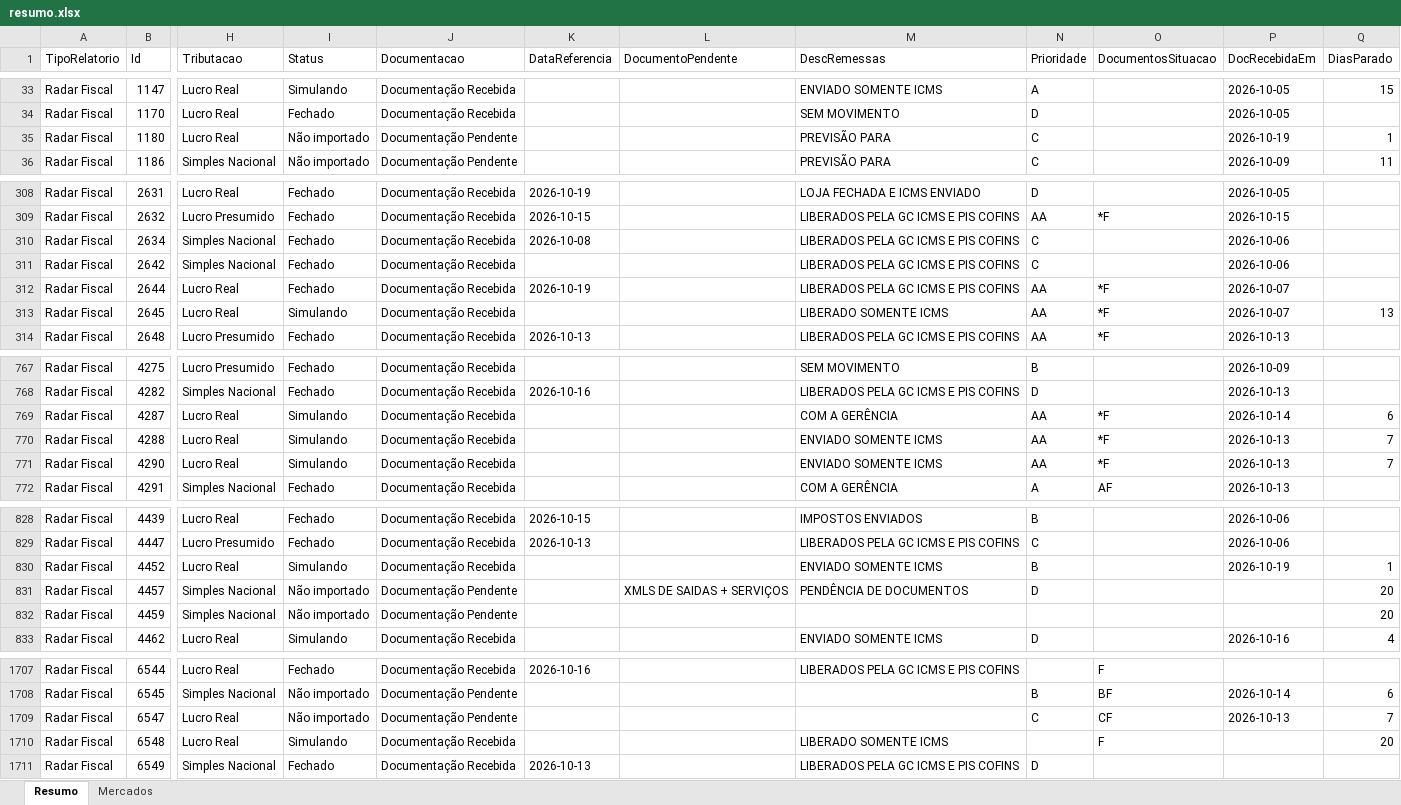
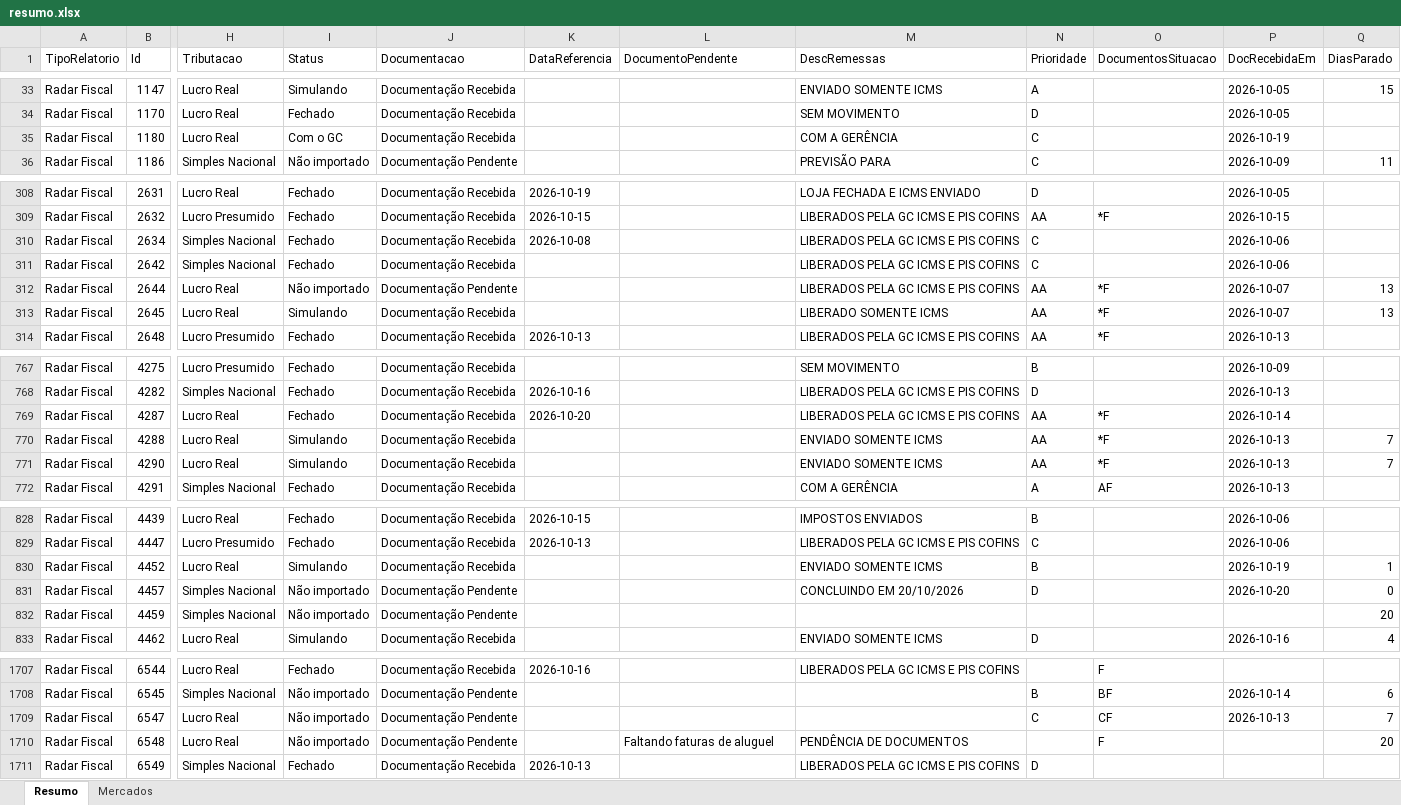
Before and after one commit to Controladoria-MG/Controle-de-Fechamentos, an Excel workbook: data/relatorio_fechamentos/resumo.xlsx, sheet Resumo, drawn as a sheet; only a part is shown, gaps mark what is left out; values as stored, in another font and other column widths than the file's, no borders; the diff covers the shown part only; the diff names each change by its address in the sheet, - before the commit and + after, or states it on an @@ line.

```diff
--- a/data/relatorio_fechamentos/resumo.xlsx (sheet Resumo)
+++ b/data/relatorio_fechamentos/resumo.xlsx (sheet Resumo)
-I35 (Status): Não importado
+I35 (Status): Com o GC
-J35 (Documentacao): Documentação Pendente
+J35 (Documentacao): Documentação Recebida
-M35 (DescRemessas): PREVISÃO PARA
+M35 (DescRemessas): COM A GERÊNCIA
-Q35 (DiasParado): 1
+Q35 (DiasParado): (empty)
-I312 (Status): Fechado
+I312 (Status): Não importado
-J312 (Documentacao): Documentação Recebida
+J312 (Documentacao): Documentação Pendente
-K312 (DataReferencia): 2026-10-19
+K312 (DataReferencia): (empty)
-Q312 (DiasParado): (empty)
+Q312 (DiasParado): 13
-I769 (Status): Simulando
+I769 (Status): Fechado
-K769 (DataReferencia): (empty)
+K769 (DataReferencia): 2026-10-20
-M769 (DescRemessas): COM A GERÊNCIA
+M769 (DescRemessas): LIBERADOS PELA GC ICMS E PIS COFINS
-Q769 (DiasParado): 6
+Q769 (DiasParado): (empty)
-L831 (DocumentoPendente): XMLS DE SAIDAS + SERVIÇOS
+L831 (DocumentoPendente): (empty)
-M831 (DescRemessas): PENDÊNCIA DE DOCUMENTOS
+M831 (DescRemessas): CONCLUINDO EM 20/10/2026
-P831 (DocRecebidaEm): (empty)
+P831 (DocRecebidaEm): 2026-10-20
-Q831 (DiasParado): 20
+Q831 (DiasParado): 0
-I1710 (Status): Simulando
+I1710 (Status): Não importado
-J1710 (Documentacao): Documentação Recebida
+J1710 (Documentacao): Documentação Pendente
-L1710 (DocumentoPendente): (empty)
+L1710 (DocumentoPendente): Faltando faturas de aluguel
-M1710 (DescRemessas): LIBERADO SOMENTE ICMS
+M1710 (DescRemessas): PENDÊNCIA DE DOCUMENTOS
```
Also changed, not shown: 111 edited cells elsewhere in this sheet, sheet Mercados, 3 other files.
